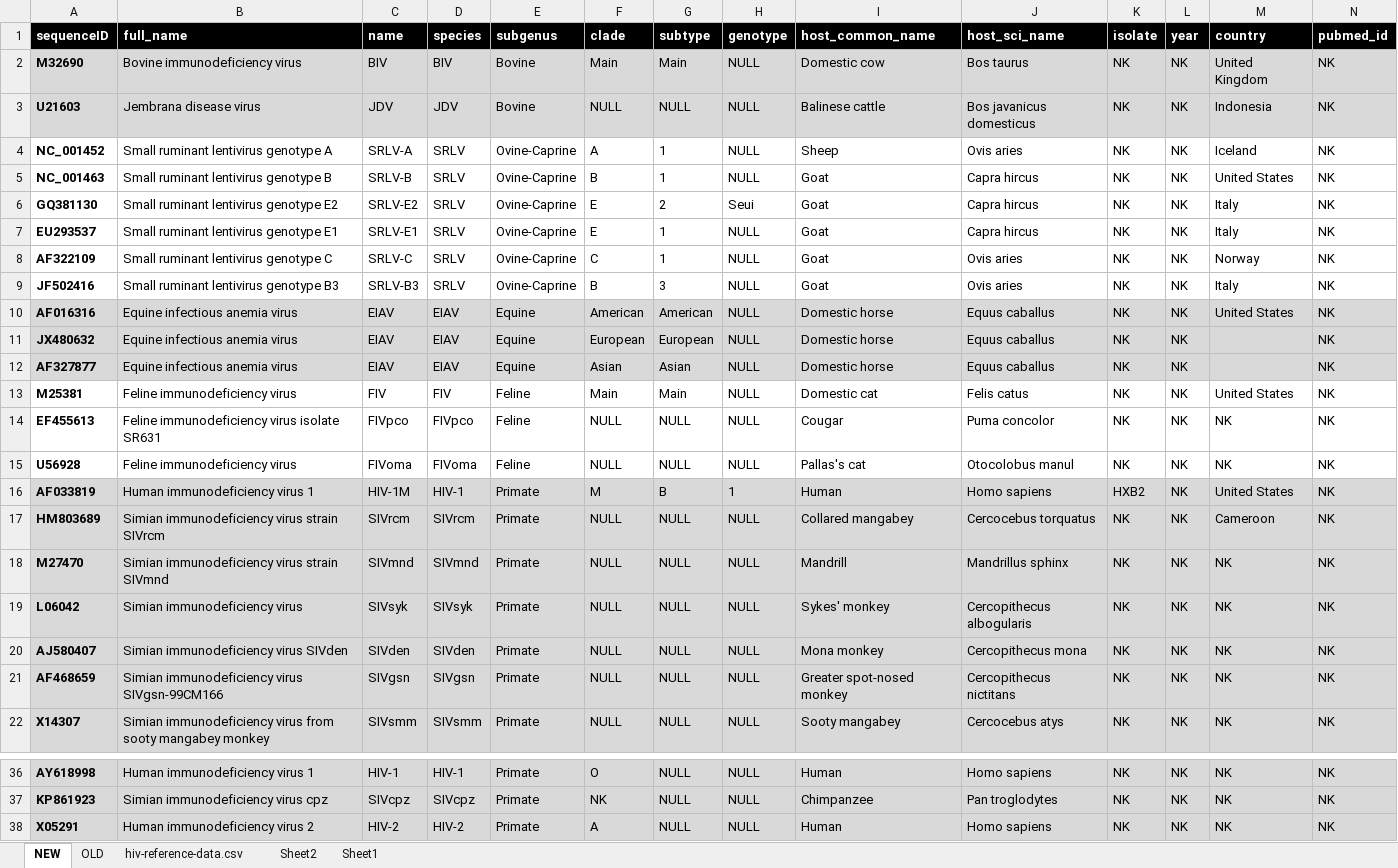
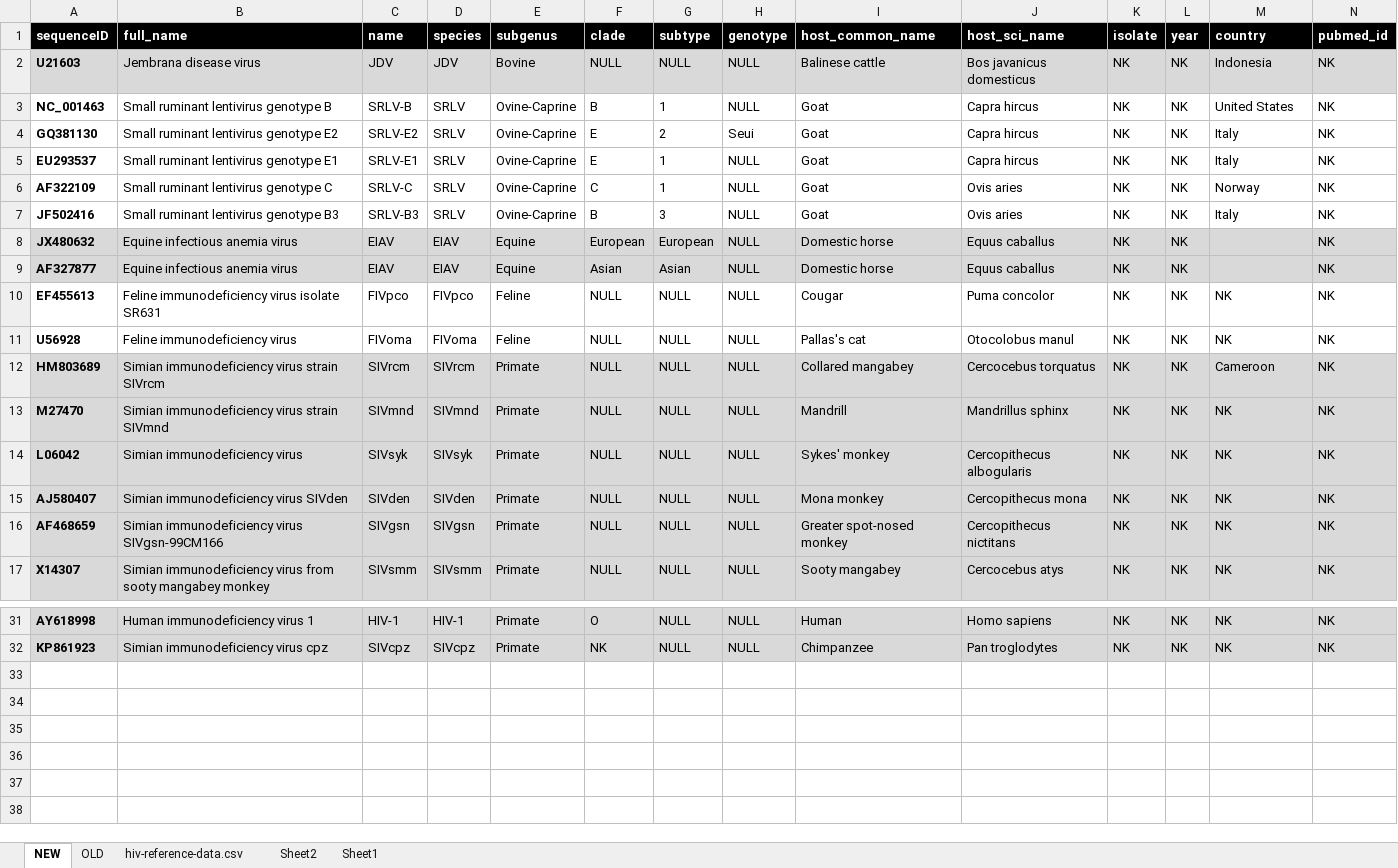
Before and after one commit to giffordlabcvr/Lentivirus-GLUE, an Excel workbook: tabular/core/lenti-extended-reference-data.xlsx, sheet NEW, drawn as a sheet; only a part is shown, gaps mark what is left out; values as stored, in another font and other column widths than the file's, no borders; the diff names each change by its address in the sheet, - before the commit and + after, or states it on an @@ line.

```diff
--- a/tabular/core/lenti-extended-reference-data.xlsx (sheet NEW)
+++ b/tabular/core/lenti-extended-reference-data.xlsx (sheet NEW)
-row 2: M32690 | Bovine immunodeficiency virus | BIV | BIV | Bovine | Main | Main | NULL | Domestic cow | Bos taurus | NK | NK | United Kingdom | NK
-row 4: NC_001452 | Small ruminant lentivirus genotype A | SRLV-A | SRLV | Ovine-Caprine | A | 1 | NULL | Sheep | Ovis aries | NK | NK | Iceland | NK
-row 10: AF016316 | Equine infectious anemia virus | EIAV | EIAV | Equine | American | American | NULL | Domestic horse | Equus caballus | NK | NK | United States | NK
-row 13: M25381 | Feline immunodeficiency virus | FIV | FIV | Feline | Main | Main | NULL | Domestic cat | Felis catus | NK | NK | United States | NK
-row 16: AF033819 | Human immunodeficiency virus 1 | HIV-1M | HIV-1 | Primate | M | B | 1 | Human | Homo sapiens | HXB2 | NK | United States | NK
-row 38: X05291 | Human immunodeficiency virus 2 | HIV-2 | HIV-2 | Primate | A | NULL | NULL | Human | Homo sapiens | NK | NK | NK | NK
```
Also changed, not shown: 6 other files.
